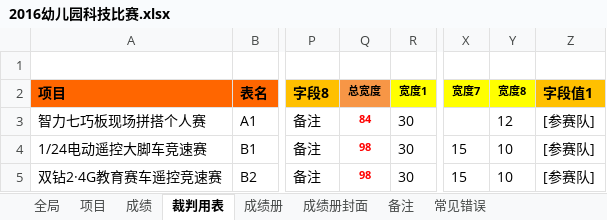
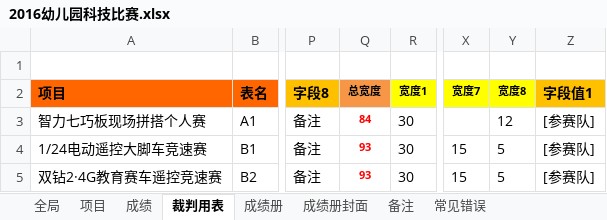
Before and after one commit to ksgujie/MatchScores_2.0, an Excel workbook: 配置文件/2016幼儿园科技比赛.xlsx, sheet 裁判用表, drawn as a sheet; only a part is shown, gaps mark what is left out; values as stored, in another font and other column widths than the file's, no borders; the diff names each change by its address in the sheet, - before the commit and + after, or states it on an @@ line.

```diff
--- a/配置文件/2016幼儿园科技比赛.xlsx (sheet 裁判用表)
+++ b/配置文件/2016幼儿园科技比赛.xlsx (sheet 裁判用表)
-Q4:Q5 (总宽度): 98
+Q4:Q5 (总宽度): 93
-Y4:Y5 (宽度8): 10
+Y4:Y5 (宽度8): 5
```
Also changed, not shown: 2016昆山幼儿园科技/模板/成绩册模板.xlsx, 2016昆山幼儿园科技/模板/裁判用表模板.xlsx, 6 other files.
